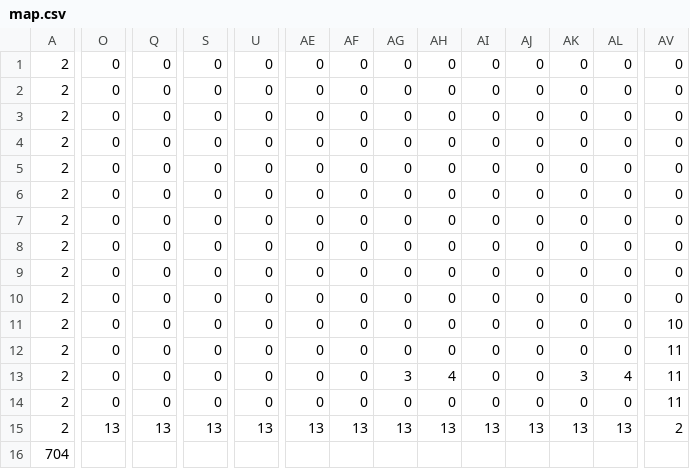
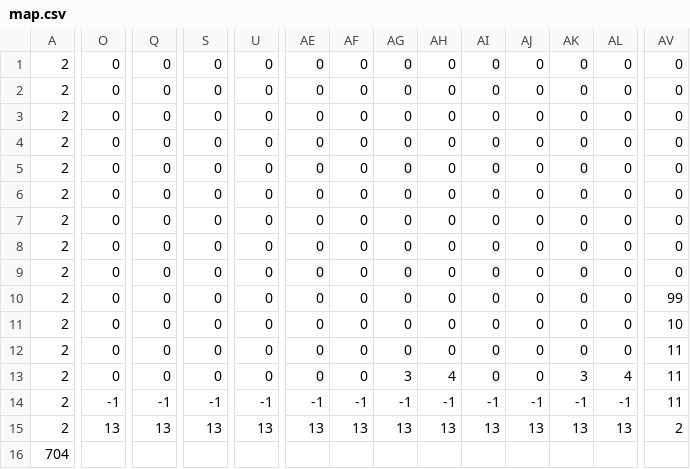
Before and after one commit to Hbear10/Pygame-Simple-Platformer, a CSV file: map.csv, drawn as a sheet; only a part is shown, gaps mark what is left out; the diff covers the shown part only; the diff names each change by its address in the sheet, - before the commit and + after, or states it on an @@ line.

```diff
--- a/map.csv
+++ b/map.csv
-AV10: 0
+AV10: 99
-O14: 0
+O14: -1
-Q14: 0
+Q14: -1
-S14: 0
+S14: -1
-U14: 0
+U14: -1
-AE14: 0
+AE14: -1
-AF14: 0
+AF14: -1
-AG14: 0
+AG14: -1
-AH14: 0
+AH14: -1
-AI14: 0
+AI14: -1
-AJ14: 0
+AJ14: -1
-AK14: 0
+AK14: -1
-AL14: 0
+AL14: -1
```
Also changed, not shown: 4 edited cells elsewhere in this file, 2 other files.
